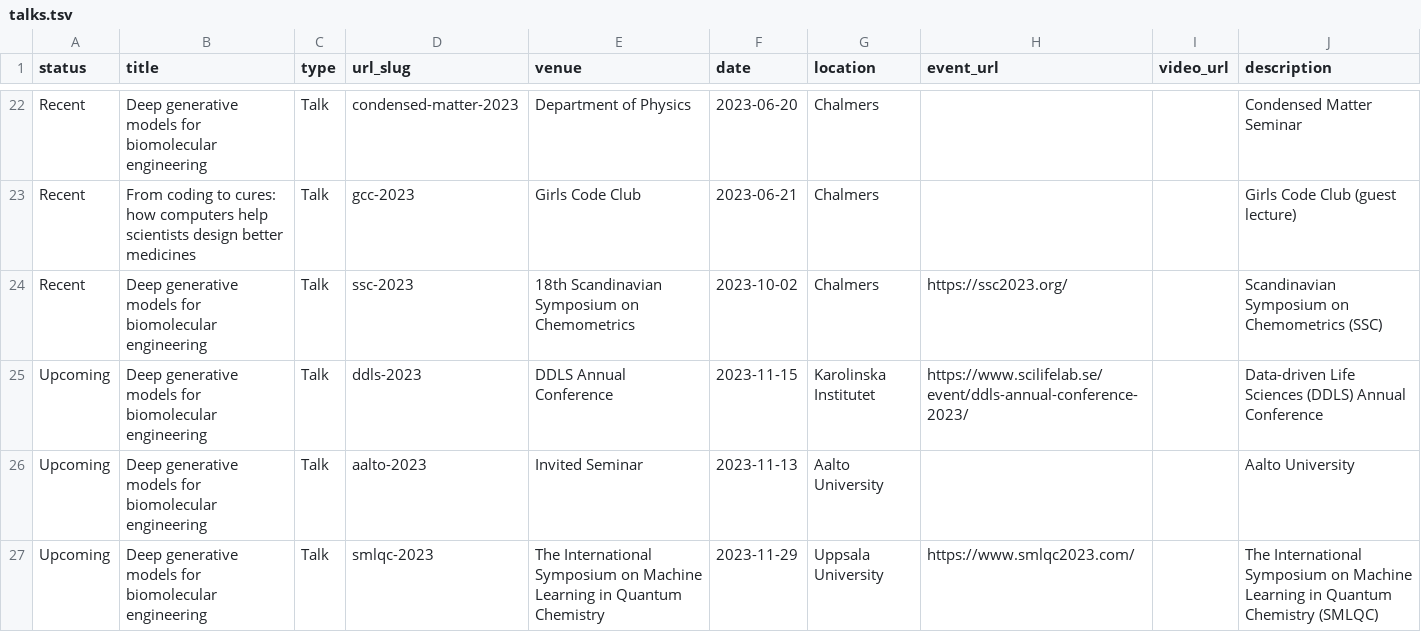
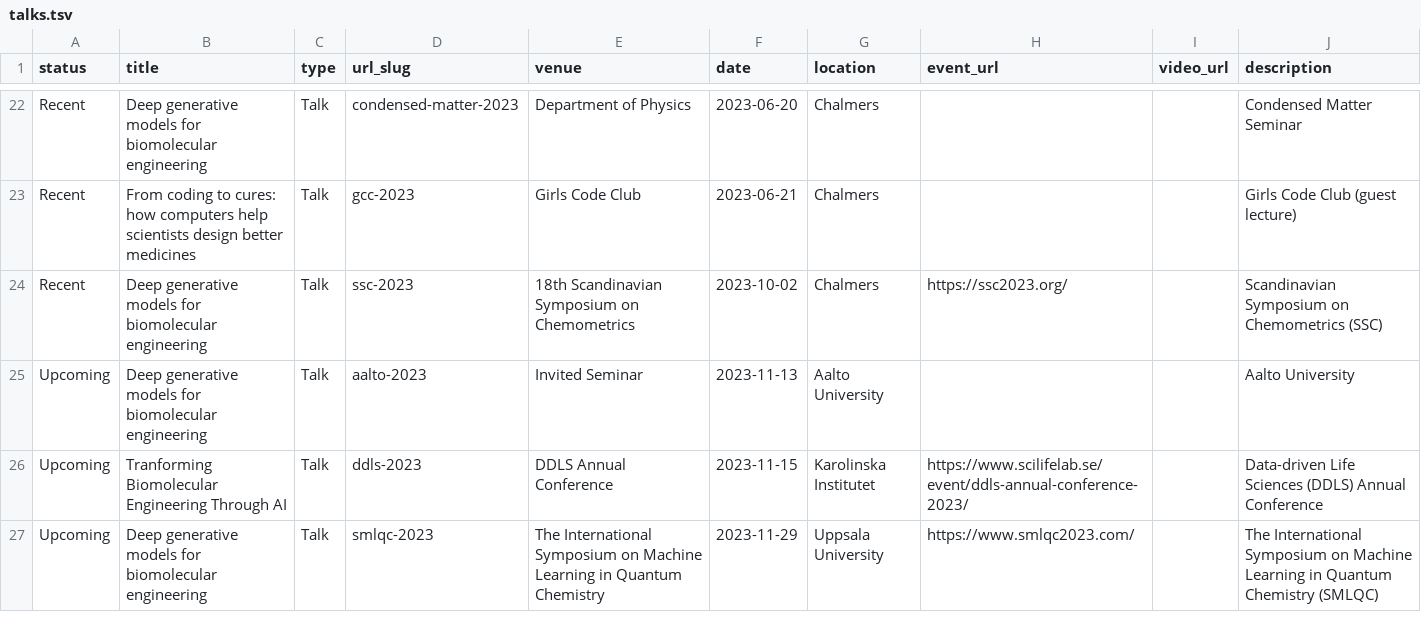
Before and after one commit to rociomer/rociomer.github.io, a TSV file: markdown_generator/talks.tsv, drawn as a sheet; only a part is shown, gaps mark what is left out.

Commit message:
Updated DDLS talk title

```diff
--- a/markdown_generator/talks.tsv
+++ b/markdown_generator/talks.tsv
@@ -24,4 +24,4 @@ Recent	From coding to cures: how computers help scientists design better medicin
 Recent	Deep generative models for biomolecular engineering	Talk	ssc-2023	18th Scandinavian Symposium on Chemometrics	2023-10-02	Chalmers	https://ssc2023.org/		Scandinavian Symposium on Chemometrics (SSC)
-Upcoming	Deep generative models for biomolecular engineering	Talk	ddls-2023	DDLS Annual Conference	2023-11-15	Karolinska Institutet	https://www.scilifelab.se/event/ddls-annual-conference-2023/		Data-driven Life Sciences (DDLS) Annual Conference
 Upcoming	Deep generative models for biomolecular engineering	Talk	aalto-2023	Invited Seminar	2023-11-13	Aalto University			Aalto University
+Upcoming	Tranforming Biomolecular Engineering Through AI	Talk	ddls-2023	DDLS Annual Conference	2023-11-15	Karolinska Institutet	https://www.scilifelab.se/event/ddls-annual-conference-2023/		Data-driven Life Sciences (DDLS) Annual Conference
 Upcoming	Deep generative models for biomolecular engineering	Talk	smlqc-2023	The International Symposium on Machine Learning in Quantum Chemistry	2023-11-29	Uppsala University	https://www.smlqc2023.com/		The International Symposium on Machine Learning in Quantum Chemistry (SMLQC)
```
Also changed, not shown: 1 other file.
